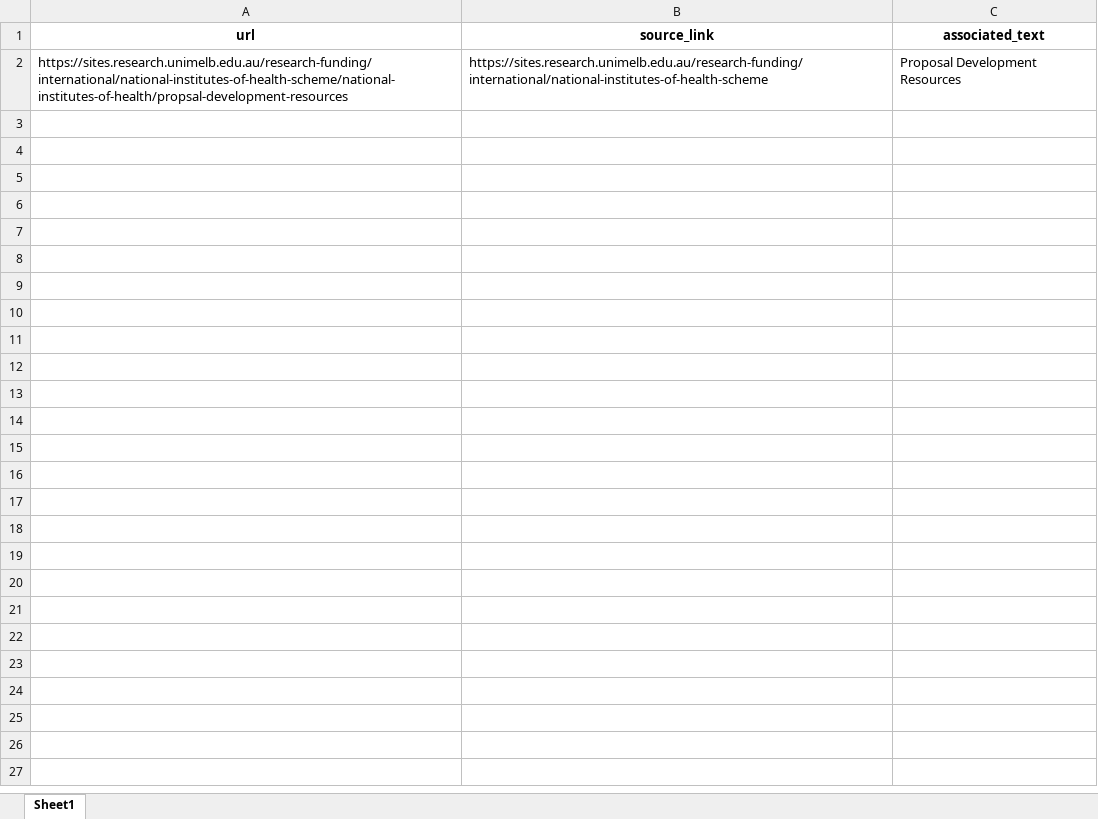
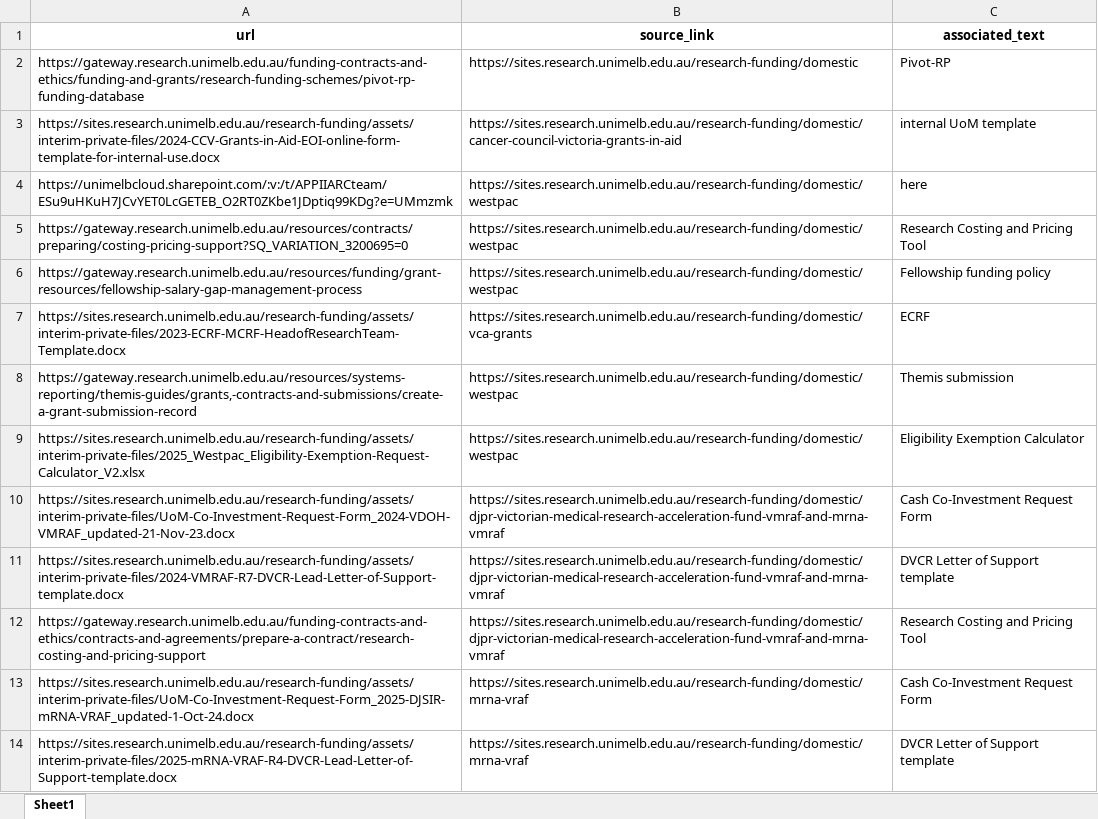
Before and after one commit to zhonghao-sheng/website_review_tool, an Excel workbook: download_table/uom_sign_links.xlsx, sheet Sheet1, drawn as a sheet; values as stored, in another font and other column widths than the file's, no borders; removed rows and columns are numbered as before the commit, all else as after; the diff names each change by its address in the sheet, - before the commit and + after, or states it on an @@ line.

```diff
--- a/download_table/uom_sign_links.xlsx (sheet Sheet1)
+++ b/download_table/uom_sign_links.xlsx (sheet Sheet1)
-row 2: https://sites.research.unimelb.edu.au/research-funding/international/national-institutes-of-health-scheme/national-institutes-of-health/propsal-development-resources | https://sites.research.unimelb.edu.au/research-funding/international/national-institutes-of-health-scheme | Proposal Development Resources
+row 2: https://gateway.research.unimelb.edu.au/funding-contracts-and-ethics/funding-and-grants/research-funding-schemes/pivot-rp-funding-database | https://sites.research.unimelb.edu.au/research-funding/domestic | Pivot-RP
+row 3: https://sites.research.unimelb.edu.au/research-funding/assets/interim-private-files/2024-CCV-Grants-in-Aid-EOI-online-form-template-for-internal-use.docx | https://sites.research.unimelb.edu.au/research-funding/domestic/cancer-council-victoria-grants-in-aid | internal UoM template
+row 4: https://unimelbcloud.sharepoint.com/:v:/t/APPIIARCteam/ESu9uHKuH7JCvYET0LcGETEB_O2RT0ZKbe1JDptiq99KDg?e=UMmzmk | https://sites.research.unimelb.edu.au/research-funding/domestic/westpac | here
+row 5: https://gateway.research.unimelb.edu.au/resources/contracts/preparing/costing-pricing-support?SQ_VARIATION_3200695=0 | https://sites.research.unimelb.edu.au/research-funding/domestic/westpac | Research Costing and Pricing Tool
+row 6: https://gateway.research.unimelb.edu.au/resources/funding/grant-resources/fellowship-salary-gap-management-process | https://sites.research.unimelb.edu.au/research-funding/domestic/westpac | Fellowship funding policy
+row 7: https://sites.research.unimelb.edu.au/research-funding/assets/interim-private-files/2023-ECRF-MCRF-HeadofResearchTeam-Template.docx | https://sites.research.unimelb.edu.au/research-funding/domestic/vca-grants | ECRF
+row 8: https://gateway.research.unimelb.edu.au/resources/systems-reporting/themis-guides/grants,-contracts-and-submissions/create-a-grant-submission-record | https://sites.research.unimelb.edu.au/research-funding/domestic/westpac | Themis submission
+row 9: https://sites.research.unimelb.edu.au/research-funding/assets/interim-private-files/2025_Westpac_Eligibility-Exemption-Request-Calculator_V2.xlsx | https://sites.research.unimelb.edu.au/research-funding/domestic/westpac | Eligibility Exemption Calculator
+row 10: https://sites.research.unimelb.edu.au/research-funding/assets/interim-private-files/UoM-Co-Investment-Request-Form_2024-VDOH-VMRAF_updated-21-Nov-23.docx | https://sites.research.unimelb.edu.au/research-funding/domestic/djpr-victorian-medical-research-acceleration-fund-vmraf-and-mrna-vmraf | Cash Co-Investment Request Form
+row 11: https://sites.research.unimelb.edu.au/research-funding/assets/interim-private-files/2024-VMRAF-R7-DVCR-Lead-Letter-of-Support-template.docx | https://sites.research.unimelb.edu.au/research-funding/domestic/djpr-victorian-medical-research-acceleration-fund-vmraf-and-mrna-vmraf | DVCR Letter of Support template
+row 12: https://gateway.research.unimelb.edu.au/funding-contracts-and-ethics/contracts-and-agreements/prepare-a-contract/research-costing-and-pricing-support | https://sites.research.unimelb.edu.au/research-funding/domestic/djpr-victorian-medical-research-acceleration-fund-vmraf-and-mrna-vmraf | Research Costing and Pricing Tool
+row 13: https://sites.research.unimelb.edu.au/research-funding/assets/interim-private-files/UoM-Co-Investment-Request-Form_2025-DJSIR-mRNA-VRAF_updated-1-Oct-24.docx | https://sites.research.unimelb.edu.au/research-funding/domestic/mrna-vraf | Cash Co-Investment Request Form
+row 14: https://sites.research.unimelb.edu.au/research-funding/assets/interim-private-files/2025-mRNA-VRAF-R4-DVCR-Lead-Letter-of-Support-template.docx | https://sites.research.unimelb.edu.au/research-funding/domestic/mrna-vraf | DVCR Letter of Support template
```
Also changed, not shown: download_table/output.xlsx, 1 other file.
